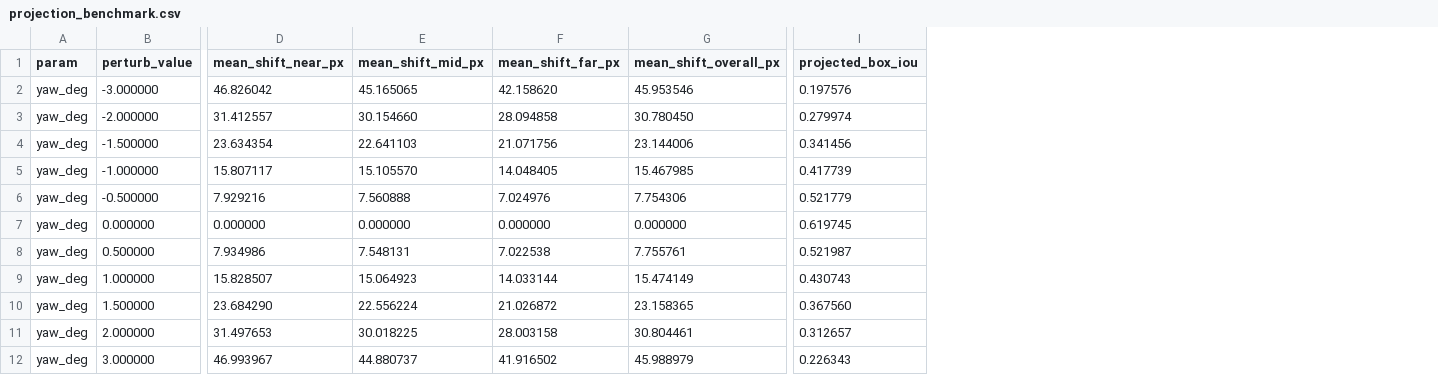
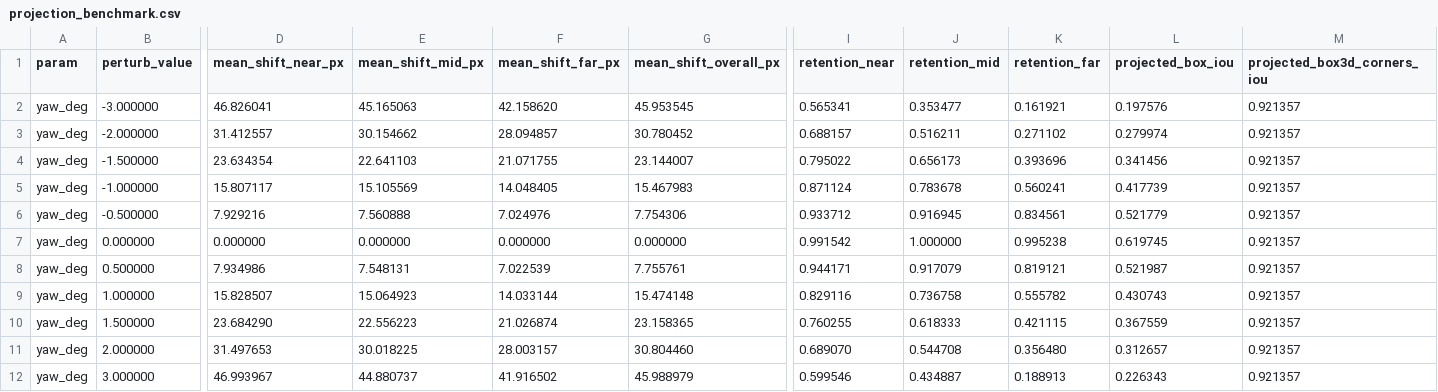
Before and after one commit to nguoibian863-ai/TaHoangVinh-2A202602543-Track4-Day21, a CSV file: results/projection_benchmark.csv, drawn as a sheet; only a part is shown, gaps mark what is left out; addresses are those after the commit; the diff names each change by its address in the sheet, - before the commit and + after, or states it on an @@ line.

Commit message:
CP5: harden projection QA, add distance-stratified retention, and 2-algorithm B1 comparison

```diff
--- a/results/projection_benchmark.csv
+++ b/results/projection_benchmark.csv
+column I (retention_near), rows 2-12: 0.565341 | 0.688157 | 0.795022 | 0.871124 | 0.933712 | 0.991542 | 0.944171 | 0.829116 | 0.760255 | 0.689070 | 0.599546
+column J (retention_mid), rows 2-12: 0.353477 | 0.516211 | 0.656173 | 0.783678 | 0.916945 | 1.000000 | 0.917079 | 0.736758 | 0.618333 | 0.544708 | 0.434887
+column K (retention_far), rows 2-12: 0.161921 | 0.271102 | 0.393696 | 0.560241 | 0.834561 | 0.995238 | 0.819121 | 0.555782 | 0.421115 | 0.356480 | 0.188913
+column M (projected_box3d_corners_iou), rows 2-12: all 0.921357
-D2 (mean_shift_near_px): 46.826042
+D2 (mean_shift_near_px): 46.826041
-E2 (mean_shift_mid_px): 45.165065
+E2 (mean_shift_mid_px): 45.165063
-G2 (mean_shift_overall_px): 45.953546
+G2 (mean_shift_overall_px): 45.953545
-E3 (mean_shift_mid_px): 30.154660
+E3 (mean_shift_mid_px): 30.154662
-F3 (mean_shift_far_px): 28.094858
+F3 (mean_shift_far_px): 28.094857
-G3 (mean_shift_overall_px): 30.780450
+G3 (mean_shift_overall_px): 30.780452
-F4 (mean_shift_far_px): 21.071756
+F4 (mean_shift_far_px): 21.071755
-G4 (mean_shift_overall_px): 23.144006
+G4 (mean_shift_overall_px): 23.144007
-E5 (mean_shift_mid_px): 15.105570
+E5 (mean_shift_mid_px): 15.105569
-G5 (mean_shift_overall_px): 15.467985
+G5 (mean_shift_overall_px): 15.467983
-F8 (mean_shift_far_px): 7.022538
+F8 (mean_shift_far_px): 7.022539
-G9 (mean_shift_overall_px): 15.474149
+G9 (mean_shift_overall_px): 15.474148
-E10 (mean_shift_mid_px): 22.556224
+E10 (mean_shift_mid_px): 22.556223
-F10 (mean_shift_far_px): 21.026872
+F10 (mean_shift_far_px): 21.026874
-L10 (projected_box_iou): 0.367560
+L10 (projected_box_iou): 0.367559
-F11 (mean_shift_far_px): 28.003158
+F11 (mean_shift_far_px): 28.003157
-G11 (mean_shift_overall_px): 30.804461
+G11 (mean_shift_overall_px): 30.804460
```
Also changed, not shown: results/dataset_comparison.csv, results/latency_benchmark.csv, 7 other files.
